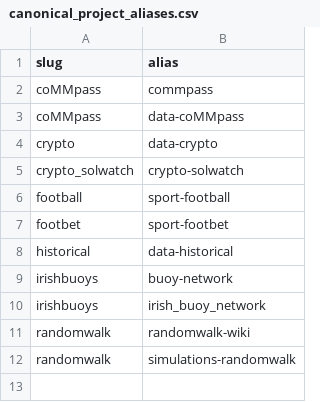
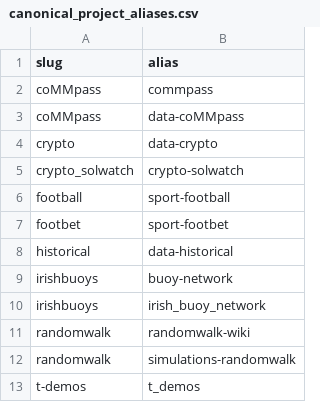
Before and after one commit to JohnGavin/llm, a CSV file: .claude/data/canonical_project_aliases.csv, drawn as a sheet; the diff names each change by its address in the sheet, - before the commit and + after, or states it on an @@ line.

```diff
--- a/.claude/data/canonical_project_aliases.csv
+++ b/.claude/data/canonical_project_aliases.csv
+row 13: t-demos | t_demos
```
Also changed, not shown: .claude/data/canonical_projects.csv.
